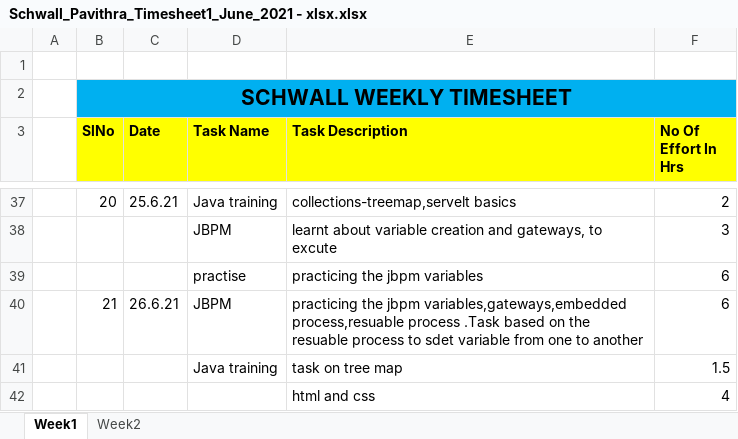
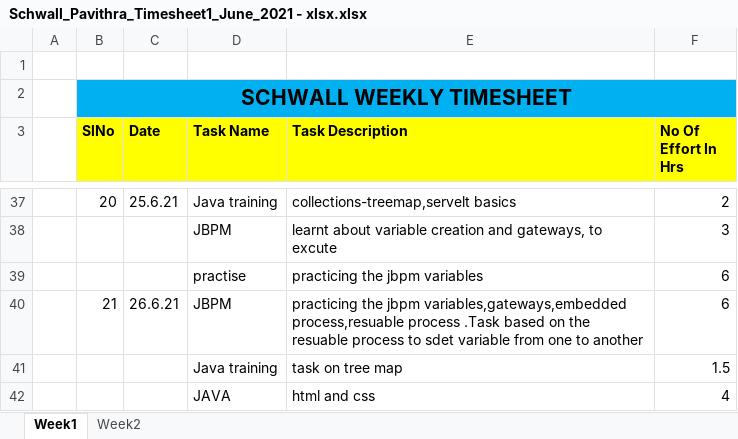
Before and after one commit to Surge-Technology/JavaTraining-Batch1, an Excel workbook: Pavithra/Timesheet/Schwall_Pavithra_Timesheet1_June_2021 - xlsx.xlsx, sheet Week1, drawn as a sheet; only a part is shown, gaps mark what is left out; values as stored, in another font and other column widths than the file's, no borders; the diff names each change by its address in the sheet, - before the commit and + after, or states it on an @@ line.

Commit message:
TIMESHEET

```diff
--- a/Pavithra/Timesheet/Schwall_Pavithra_Timesheet1_June_2021 - xlsx.xlsx (sheet Week1)
+++ b/Pavithra/Timesheet/Schwall_Pavithra_Timesheet1_June_2021 - xlsx.xlsx (sheet Week1)
-D42 (Task Name): (empty)
+D42 (Task Name): JAVA
```
